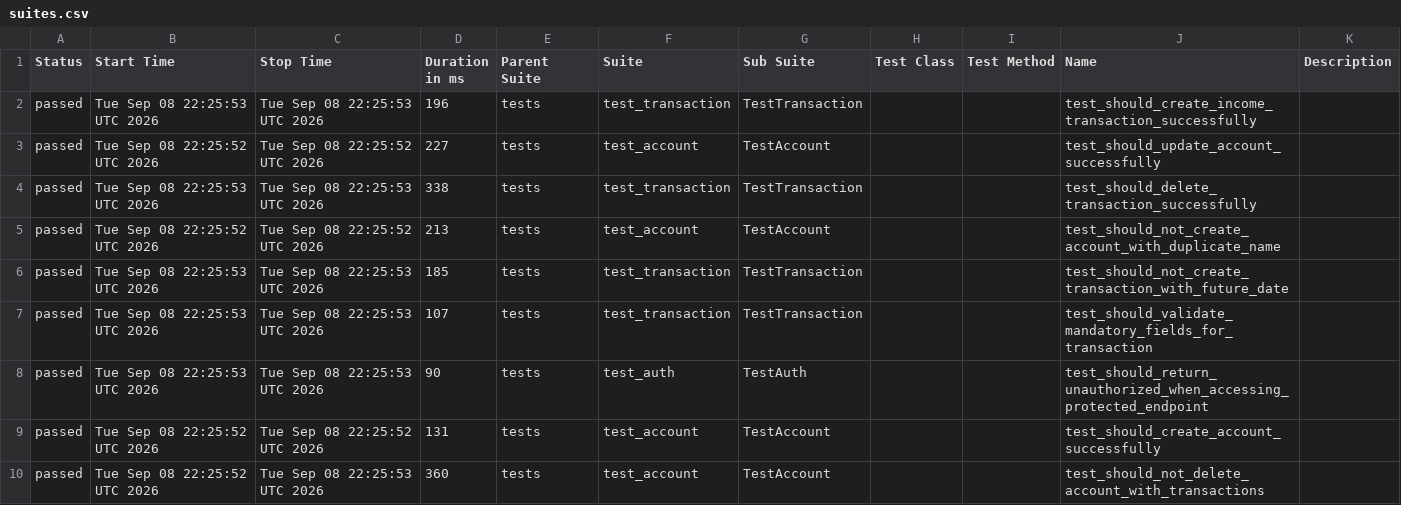
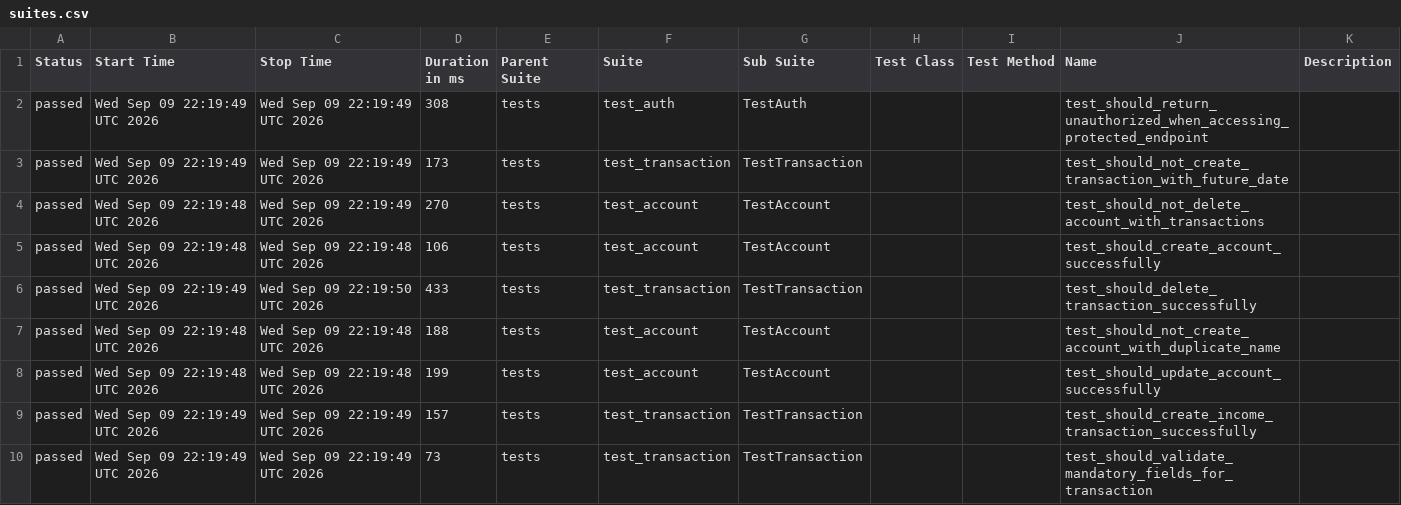
Before and after one commit to JosinaldoGJunior/python-automation-api-test, a CSV file: data/suites.csv, drawn as a sheet.

```diff
--- a/data/suites.csv
+++ b/data/suites.csv
@@ -1,10 +1,10 @@
 "Status","Start Time","Stop Time","Duration in ms","Parent Suite","Suite","Sub Suite","Test Class","Test Method","Name","Description"
-"passed","Tue Sep 08 22:25:53 UTC 2026","Tue Sep 08 22:25:53 UTC 2026","196","tests","test_transaction","TestTransaction","","","test_should_create_income_transaction_successfully",""
-"passed","Tue Sep 08 22:25:52 UTC 2026","Tue Sep 08 22:25:52 UTC 2026","227","tests","test_account","TestAccount","","","test_should_update_account_successfully",""
-"passed","Tue Sep 08 22:25:53 UTC 2026","Tue Sep 08 22:25:53 UTC 2026","338","tests","test_transaction","TestTransaction","","","test_should_delete_transaction_successfully",""
-"passed","Tue Sep 08 22:25:52 UTC 2026","Tue Sep 08 22:25:52 UTC 2026","213","tests","test_account","TestAccount","","","test_should_not_create_account_with_duplicate_name",""
-"passed","Tue Sep 08 22:25:53 UTC 2026","Tue Sep 08 22:25:53 UTC 2026","185","tests","test_transaction","TestTransaction","","","test_should_not_create_transaction_with_future_date",""
-"passed","Tue Sep 08 22:25:53 UTC 2026","Tue Sep 08 22:25:53 UTC 2026","107","tests","test_transaction","TestTransaction","","","test_should_validate_mandatory_fields_for_transaction",""
-"passed","Tue Sep 08 22:25:53 UTC 2026","Tue Sep 08 22:25:53 UTC 2026","90","tests","test_auth","TestAuth","","","test_should_return_unauthorized_when_accessing_protected_endpoint",""
-"passed","Tue Sep 08 22:25:52 UTC 2026","Tue Sep 08 22:25:52 UTC 2026","131","tests","test_account","TestAccount","","","test_should_create_account_successfully",""
-"passed","Tue Sep 08 22:25:52 UTC 2026","Tue Sep 08 22:25:53 UTC 2026","360","tests","test_account","TestAccount","","","test_should_not_delete_account_with_transactions",""
+"passed","Wed Sep 09 22:19:49 UTC 2026","Wed Sep 09 22:19:49 UTC 2026","308","tests","test_auth","TestAuth","","","test_should_return_unauthorized_when_accessing_protected_endpoint",""
+"passed","Wed Sep 09 22:19:49 UTC 2026","Wed Sep 09 22:19:49 UTC 2026","173","tests","test_transaction","TestTransaction","","","test_should_not_create_transaction_with_future_date",""
+"passed","Wed Sep 09 22:19:48 UTC 2026","Wed Sep 09 22:19:49 UTC 2026","270","tests","test_account","TestAccount","","","test_should_not_delete_account_with_transactions",""
+"passed","Wed Sep 09 22:19:48 UTC 2026","Wed Sep 09 22:19:48 UTC 2026","106","tests","test_account","TestAccount","","","test_should_create_account_successfully",""
+"passed","Wed Sep 09 22:19:49 UTC 2026","Wed Sep 09 22:19:50 UTC 2026","433","tests","test_transaction","TestTransaction","","","test_should_delete_transaction_successfully",""
+"passed","Wed Sep 09 22:19:48 UTC 2026","Wed Sep 09 22:19:48 UTC 2026","188","tests","test_account","TestAccount","","","test_should_not_create_account_with_duplicate_name",""
+"passed","Wed Sep 09 22:19:48 UTC 2026","Wed Sep 09 22:19:48 UTC 2026","199","tests","test_account","TestAccount","","","test_should_update_account_successfully",""
+"passed","Wed Sep 09 22:19:49 UTC 2026","Wed Sep 09 22:19:49 UTC 2026","157","tests","test_transaction","TestTransaction","","","test_should_create_income_transaction_successfully",""
+"passed","Wed Sep 09 22:19:49 UTC 2026","Wed Sep 09 22:19:49 UTC 2026","73","tests","test_transaction","TestTransaction","","","test_should_validate_mandatory_fields_for_transaction",""
```
Also changed, not shown: 32 other files.
